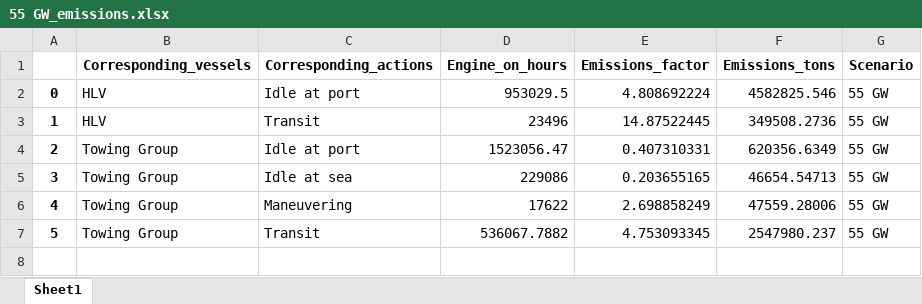
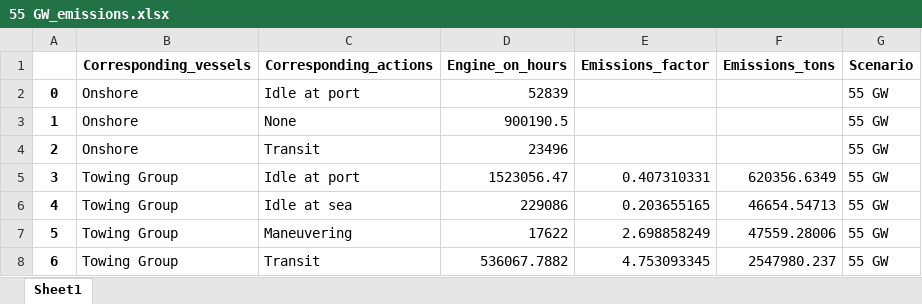
Before and after one commit to Matt-Shields/WCports-emissions, an Excel workbook: Complete_code/CORAL/results/Emissions/55 GW_emissions.xlsx, sheet Sheet1, drawn as a sheet; values as stored, in another font and other column widths than the file's, no borders; removed rows and columns are numbered as before the commit, all else as after; the diff names each change by its address in the sheet, - before the commit and + after, or states it on an @@ line.

```diff
--- a/Complete_code/CORAL/results/Emissions/55 GW_emissions.xlsx (sheet Sheet1)
+++ b/Complete_code/CORAL/results/Emissions/55 GW_emissions.xlsx (sheet Sheet1)
-row 2: 0 | HLV | Idle at port | 953029.5 | 4.808692224 | 4582825.546 | 55 GW
+row 2: 0 | Onshore | Idle at port | 52839 |  |  | 55 GW
+row 3: 1 | Onshore | None | 900190.5 |  |  | 55 GW
@@ column A renumbered from row 4 down @@
-B4 (Corresponding_vessels): HLV
+B4 (Corresponding_vessels): Onshore
-E4 (Emissions_factor): 14.87522445
+E4 (Emissions_factor): (empty)
-F4 (Emissions_tons): 349508.2736
+F4 (Emissions_tons): (empty)
```
Also changed, not shown: Complete_code/CORAL/results/Emissions/25 GW (CC)_emissions.xlsx, Complete_code/CORAL/results/Emissions/25 GW (SC)_emissions.xlsx, 7 other files.
